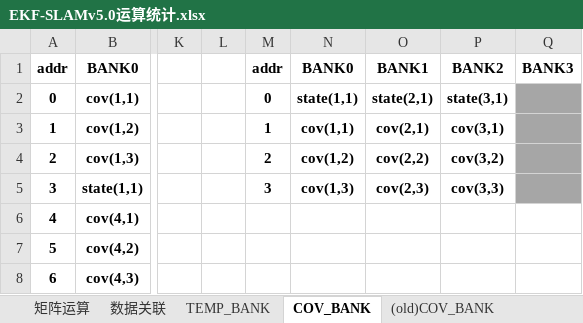
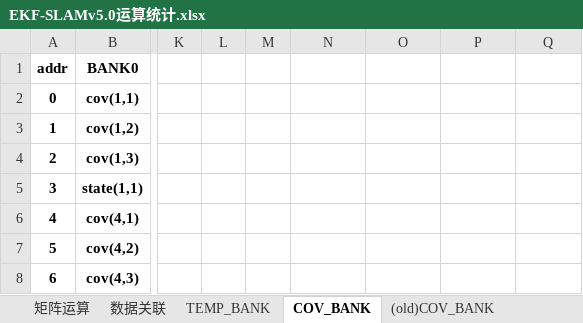
Before and after one commit to olokevin/EKF-SLAM-RTL, an Excel workbook: EKF-SLAMv5.0运算统计.xlsx, sheet COV_BANK, drawn as a sheet; only a part is shown, gaps mark what is left out; values as stored, in another font and other column widths than the file's, no borders; the diff names each change by its address in the sheet, - before the commit and + after, or states it on an @@ line.

```diff
--- a/EKF-SLAMv5.0运算统计.xlsx (sheet COV_BANK)
+++ b/EKF-SLAMv5.0运算统计.xlsx (sheet COV_BANK)
-M1: addr
+M1: (empty)
-N1: BANK0
+N1: (empty)
-O1: BANK1
+O1: (empty)
-P1: BANK2
+P1: (empty)
-Q1: BANK3
+Q1: (empty)
-M2: 0
+M2: (empty)
-N2: state(1,1)
+N2: (empty)
-O2: state(2,1)
+O2: (empty)
-P2: state(3,1)
+P2: (empty)
-Q2:Q5 fill: #A6A6A6
+Q2:Q5 fill: none
-M3: 1
+M3: (empty)
-N3: cov(1,1)
+N3: (empty)
-O3: cov(2,1)
+O3: (empty)
-P3: cov(3,1)
+P3: (empty)
-M4: 2
+M4: (empty)
-N4: cov(1,2)
+N4: (empty)
-O4: cov(2,2)
+O4: (empty)
-P4: cov(3,2)
+P4: (empty)
-M5: 3
+M5: (empty)
-N5: cov(1,3)
+N5: (empty)
-O5: cov(2,3)
+O5: (empty)
-P5: cov(3,3)
+P5: (empty)
```
Also changed, not shown: sheet TEMP_BANK, sheet 矩阵运算, 3 other files.
